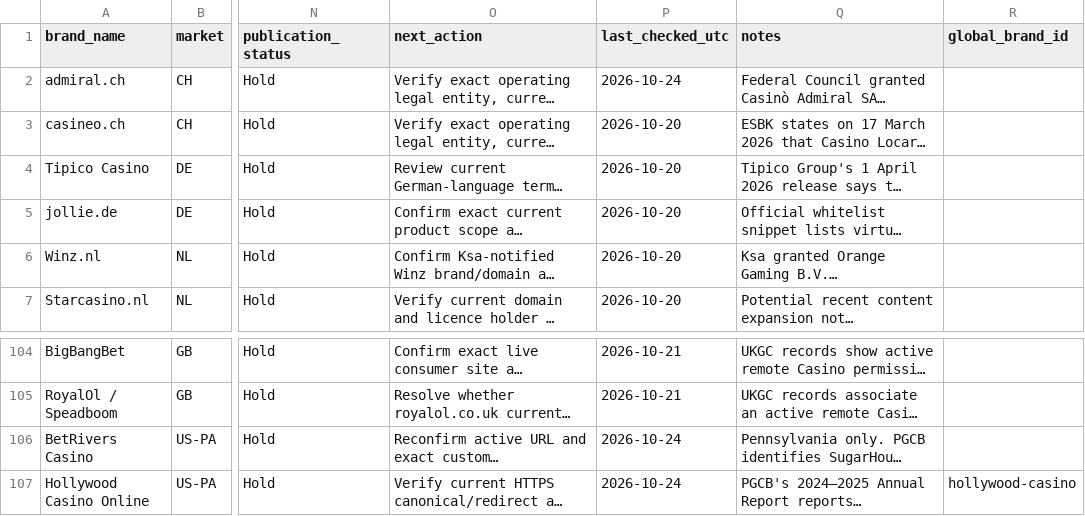
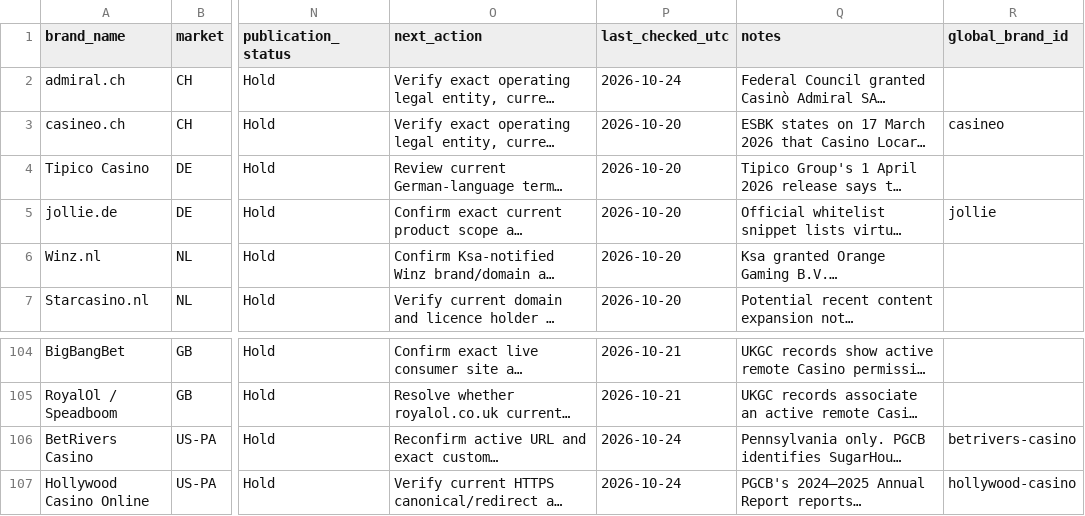
Before and after one commit to beincasinos-Brand/Beincasinos, a CSV file: docs/tier-1-master-prospect-tracker.csv, drawn as a sheet; only a part is shown, gaps mark what is left out; long unchanged cells end in …; the diff names each change by its address in the sheet, - before the commit and + after, or states it on an @@ line.

Commit message:
Fill three source-matched global brand IDs without guessing aliases

```diff
--- a/docs/tier-1-master-prospect-tracker.csv
+++ b/docs/tier-1-master-prospect-tracker.csv
-R3 (global_brand_id): (empty)
+R3 (global_brand_id): casineo
-R5 (global_brand_id): (empty)
+R5 (global_brand_id): jollie
-R106 (global_brand_id): (empty)
+R106 (global_brand_id): betrivers-casino
```
